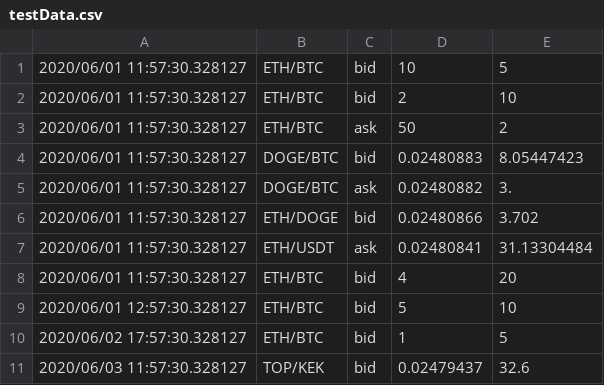
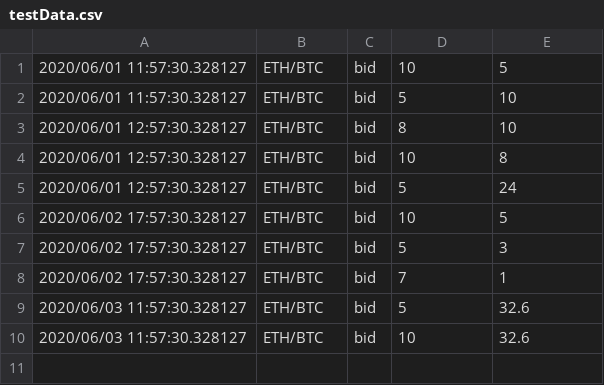
Before and after one commit to user530/Study, a CSV file: Sem4/OOP/midterm/project_tmv/testData.csv, drawn as a sheet.

```diff
--- a/Sem4/OOP/midterm/project_tmv/testData.csv
+++ b/Sem4/OOP/midterm/project_tmv/testData.csv
@@ -1,11 +1,10 @@
 2020/06/01 11:57:30.328127,ETH/BTC,bid,10,5
-2020/06/01 11:57:30.328127,ETH/BTC,bid,2,10
-2020/06/01 11:57:30.328127,ETH/BTC,ask,50,2
-2020/06/01 11:57:30.328127,DOGE/BTC,bid,0.02480883,8.05447423
-2020/06/01 11:57:30.328127,DOGE/BTC,ask,0.02480882,3.
-2020/06/01 11:57:30.328127,ETH/DOGE,bid,0.02480866,3.702
-2020/06/01 11:57:30.328127,ETH/USDT,ask,0.02480841,31.13304484
-2020/06/01 11:57:30.328127,ETH/BTC,bid,4,20
-2020/06/01 12:57:30.328127,ETH/BTC,bid,5,10
-2020/06/02 17:57:30.328127,ETH/BTC,bid,1,5
-2020/06/03 11:57:30.328127,TOP/KEK,bid,0.02479437,32.6
+2020/06/01 11:57:30.328127,ETH/BTC,bid,5,10
+2020/06/01 12:57:30.328127,ETH/BTC,bid,8,10
+2020/06/01 12:57:30.328127,ETH/BTC,bid,10,8
+2020/06/01 12:57:30.328127,ETH/BTC,bid,5,24
+2020/06/02 17:57:30.328127,ETH/BTC,bid,10,5
+2020/06/02 17:57:30.328127,ETH/BTC,bid,5,3
+2020/06/02 17:57:30.328127,ETH/BTC,bid,7,1
+2020/06/03 11:57:30.328127,ETH/BTC,bid,5,32.6
+2020/06/03 11:57:30.328127,ETH/BTC,bid,10,32.6
```
Also changed, not shown: 4 other files.
